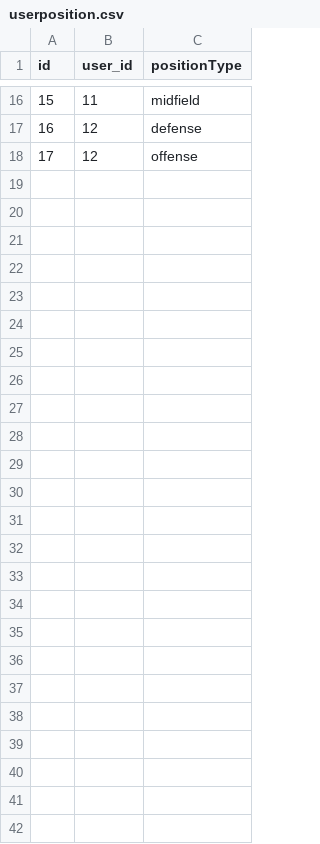
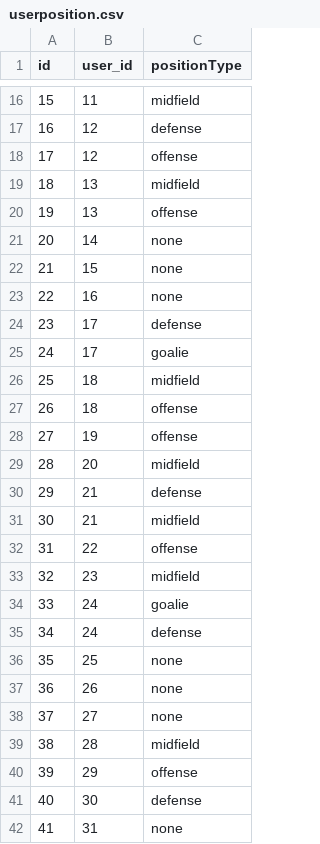
Before and after one commit to Cjames21082/Hackbright-Project--Soccer, a CSV file: seed_files/userposition.csv, drawn as a sheet; only a part is shown, gaps mark what is left out; the diff covers the shown part only.

```diff
--- a/seed_files/userposition.csv
+++ b/seed_files/userposition.csv
@@ -18 +18,25 @@ id,user_id,positionType
 17,12,offense
+18,13,midfield
+19,13,offense
+20,14,none
+21,15,none
+22,16,none
+23,17,defense
+24,17,goalie
+25,18,midfield
+26,18,offense
+27,19,offense
+28,20,midfield
+29,21,defense
+30,21,midfield
+31,22,offense
+32,23,midfield
+33,24,goalie
+34,24,defense
+35,25,none
+36,26,none
+37,27,none
+38,28,midfield
+39,29,offense
+40,30,defense
+41,31,none
```
Also changed, not shown: 4 edited cells elsewhere in this file, seed_files/userdata.csv, 33 other files.
